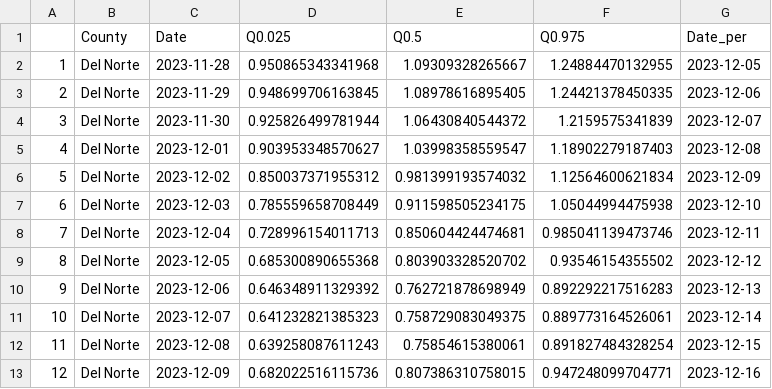
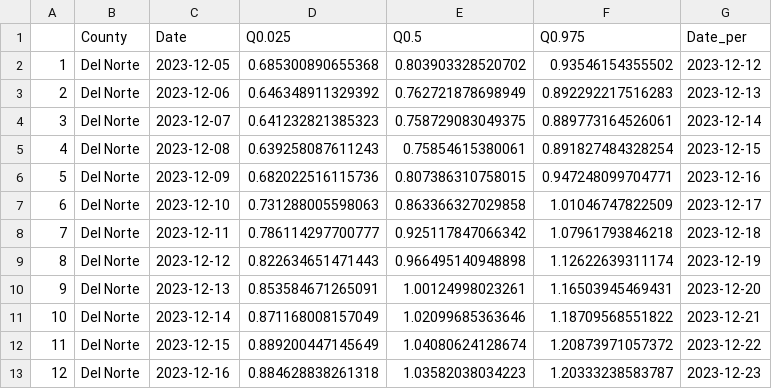
Before and after one commit to mdazatorres/Rt_COVID19_CA_counties_CALCAT, a CSV file: output_CALCAT/Del Norte_Rt.csv, drawn as a sheet; only a part is shown; the shorter side is filled out with more unchanged rows; removed rows and columns are numbered as before the commit, all else as after; the diff names each change by its address in the sheet, - before the commit and + after, or states it on an @@ line.

```diff
--- a/output_CALCAT/Del Norte_Rt.csv
+++ b/output_CALCAT/Del Norte_Rt.csv
-row 2: 1 | Del Norte | 2023-11-28 | 0.950865343341968 | 1.09309328265667 | 1.24884470132955 | 2023-12-05
-row 3: 2 | Del Norte | 2023-11-29 | 0.948699706163845 | 1.08978616895405 | 1.24421378450335 | 2023-12-06
-row 4: 3 | Del Norte | 2023-11-30 | 0.925826499781944 | 1.06430840544372 | 1.2159575341839 | 2023-12-07
-row 5: 4 | Del Norte | 2023-12-01 | 0.903953348570627 | 1.03998358559547 | 1.18902279187403 | 2023-12-08
-row 6: 5 | Del Norte | 2023-12-02 | 0.850037371955312 | 0.981399193574032 | 1.12564600621834 | 2023-12-09
-row 7: 6 | Del Norte | 2023-12-03 | 0.785559658708449 | 0.911598505234175 | 1.05044994475938 | 2023-12-10
-row 8: 7 | Del Norte | 2023-12-04 | 0.728996154011713 | 0.850604424474681 | 0.985041139473746 | 2023-12-11
@@ column A renumbered from row 2 down @@
```
Also changed, not shown: output_CALCAT/Fresno_Rt.csv, output_CALCAT/Madera_Rt.csv, 35 other files.
